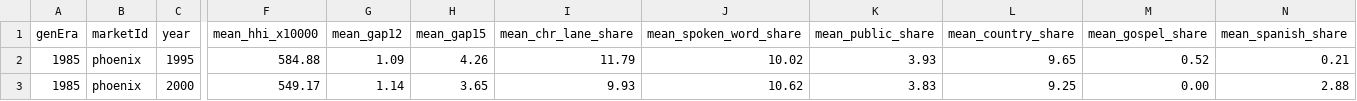
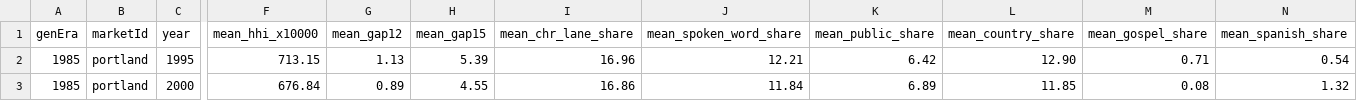
Before and after one commit to brianshrader/airwave-empire, a CSV file: tmp/market_ecology_regression.csv, drawn as a sheet; only a part is shown, gaps mark what is left out; the diff covers the shown part only; the diff names each change by its address in the sheet, - before the commit and + after, or states it on an @@ line.

```diff
--- a/tmp/market_ecology_regression.csv
+++ b/tmp/market_ecology_regression.csv
-B2:B3 (marketId): phoenix
+B2:B3 (marketId): portland
-F2 (mean_hhi_x10000): 584.88
+F2 (mean_hhi_x10000): 713.15
-G2 (mean_gap12): 1.09
+G2 (mean_gap12): 1.13
-H2 (mean_gap15): 4.26
+H2 (mean_gap15): 5.39
-I2 (mean_chr_lane_share): 11.79
+I2 (mean_chr_lane_share): 16.96
-J2 (mean_spoken_word_share): 10.02
+J2 (mean_spoken_word_share): 12.21
-K2 (mean_public_share): 3.93
+K2 (mean_public_share): 6.42
-L2 (mean_country_share): 9.65
+L2 (mean_country_share): 12.90
-M2 (mean_gospel_share): 0.52
+M2 (mean_gospel_share): 0.71
-N2 (mean_spanish_share): 0.21
+N2 (mean_spanish_share): 0.54
-F3 (mean_hhi_x10000): 549.17
+F3 (mean_hhi_x10000): 676.84
-G3 (mean_gap12): 1.14
+G3 (mean_gap12): 0.89
-H3 (mean_gap15): 3.65
+H3 (mean_gap15): 4.55
-I3 (mean_chr_lane_share): 9.93
+I3 (mean_chr_lane_share): 16.86
-J3 (mean_spoken_word_share): 10.62
+J3 (mean_spoken_word_share): 11.84
-K3 (mean_public_share): 3.83
+K3 (mean_public_share): 6.89
-L3 (mean_country_share): 9.25
+L3 (mean_country_share): 11.85
-M3 (mean_gospel_share): 0.00
+M3 (mean_gospel_share): 0.08
-N3 (mean_spanish_share): 2.88
+N3 (mean_spanish_share): 1.32
```
Also changed, not shown: 119 edited cells elsewhere in this file, 17 other files.
